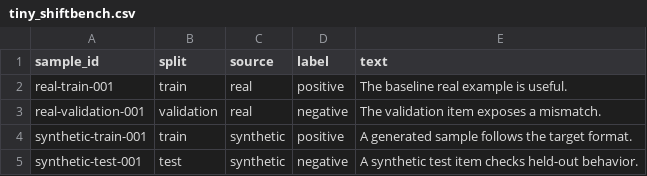
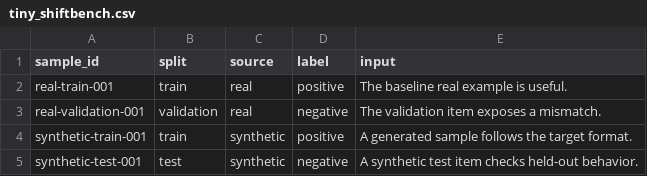
Before and after one commit to opometun/ShiftBench, a CSV file: data/sample/tiny_shiftbench.csv, drawn as a sheet.

```diff
--- a/data/sample/tiny_shiftbench.csv
+++ b/data/sample/tiny_shiftbench.csv
@@ -1,2 +1,2 @@
-sample_id,split,source,label,text
+sample_id,split,source,label,input
 real-train-001,train,real,positive,The baseline real example is useful.
```
Also changed, not shown: 10 other files.
